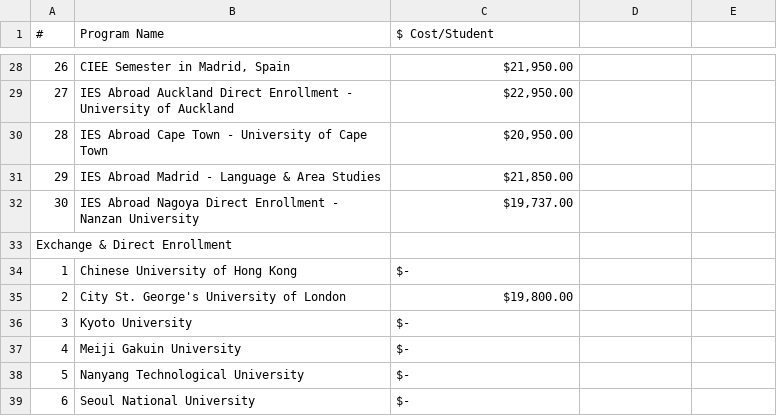
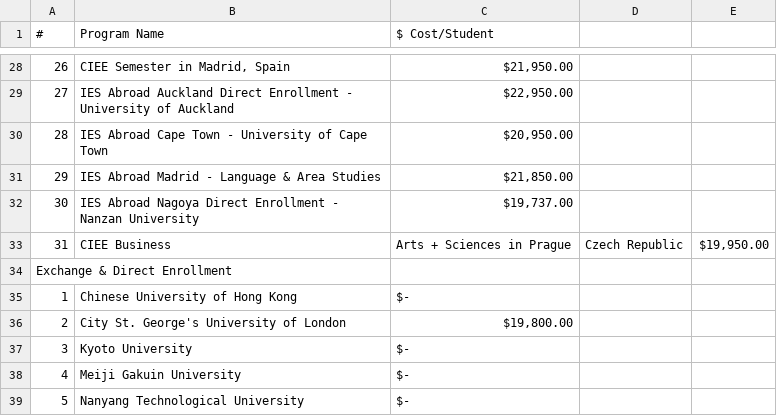
Before and after one commit to shanalishah/study-abroad-budget-dashboard, a CSV file: ProgramCost.csv, drawn as a sheet; only a part is shown, gaps mark what is left out; the shorter side is filled out with more unchanged rows; the diff names each change by its address in the sheet, - before the commit and + after, or states it on an @@ line.

Commit message:
Update ProgramCost.csv

```diff
--- a/ProgramCost.csv
+++ b/ProgramCost.csv
+row 33: 31 | CIEE Business | Arts + Sciences in Prague | Czech Republic | $19,950.00
```
